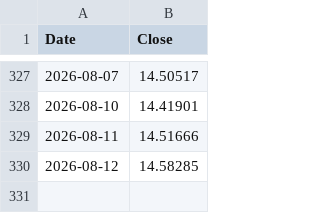
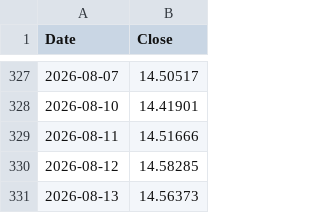
Before and after one commit to Maxim3Boyer/NatixisConnecter, a CSV file: output/EDF_AMBITION_PLANETE_DURABLE_A.csv, drawn as a sheet; only a part is shown, gaps mark what is left out; the diff names each change by its address in the sheet, - before the commit and + after, or states it on an @@ line.

```diff
--- a/output/EDF_AMBITION_PLANETE_DURABLE_A.csv
+++ b/output/EDF_AMBITION_PLANETE_DURABLE_A.csv
+row 331: 2026-08-13 | 14.56373
```
Also changed, not shown: output/EGEPARGNE_1_OBLIGATAIRE_A.csv, output/EGEPARGNE_1_OBLIGATAIRE_E.csv, 4 other files.
